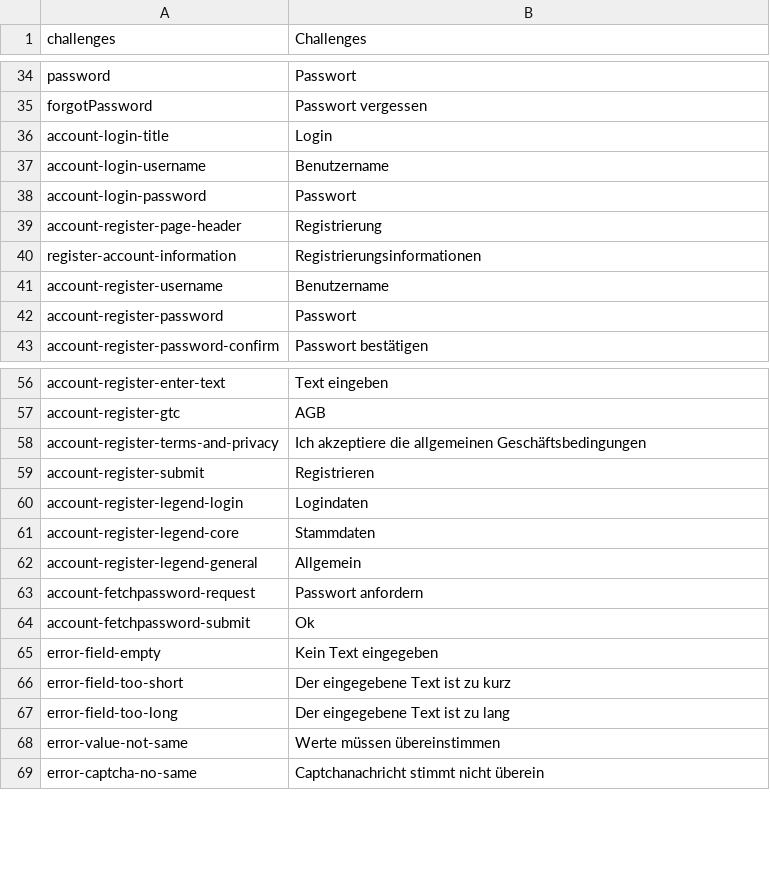
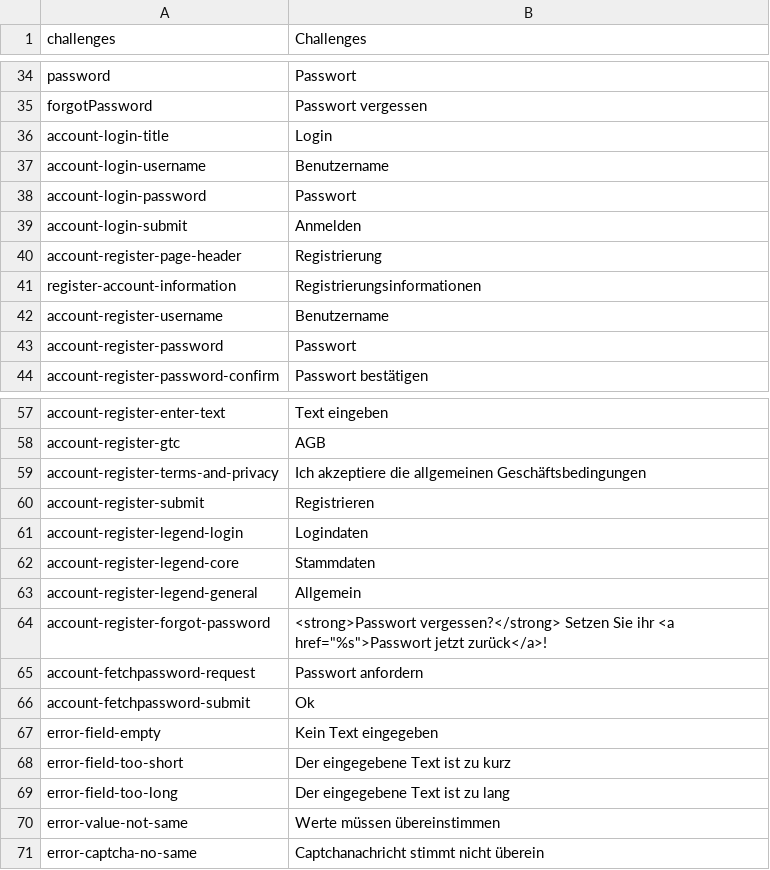
Before and after one commit to massidea/site, a CSV file: application/languages/index_de.csv, drawn as a sheet; only a part is shown, gaps mark what is left out; the diff names each change by its address in the sheet, - before the commit and + after, or states it on an @@ line.

Commit message:
Fixed login form view rendering
 - Removed margin for the login button
 - Moved loginSite wrapper to action view script
 - Improved i18n
 - Derive from Vertical form instead of inline for error decorators

```diff
--- a/application/languages/index_de.csv
+++ b/application/languages/index_de.csv
+row 39: account-login-submit | Anmelden
+row 64: account-register-forgot-password | <strong>Passwort vergessen?</strong> Setzen Sie ihr <a href="%s">Passwort jetzt zurück</a>!
```
Also changed, not shown: application/languages/index_en.csv, 5 other files.
